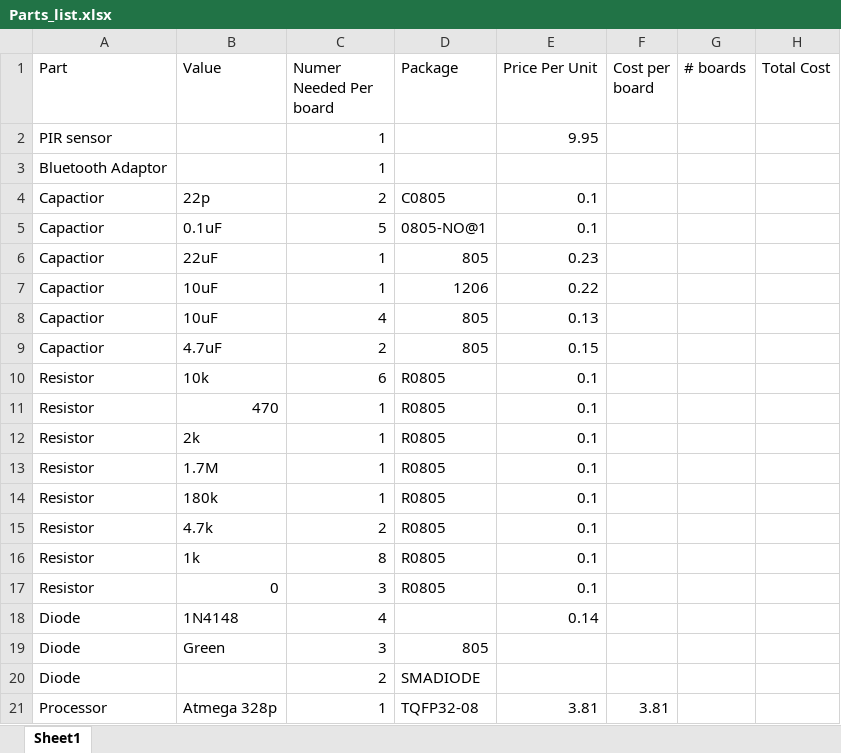
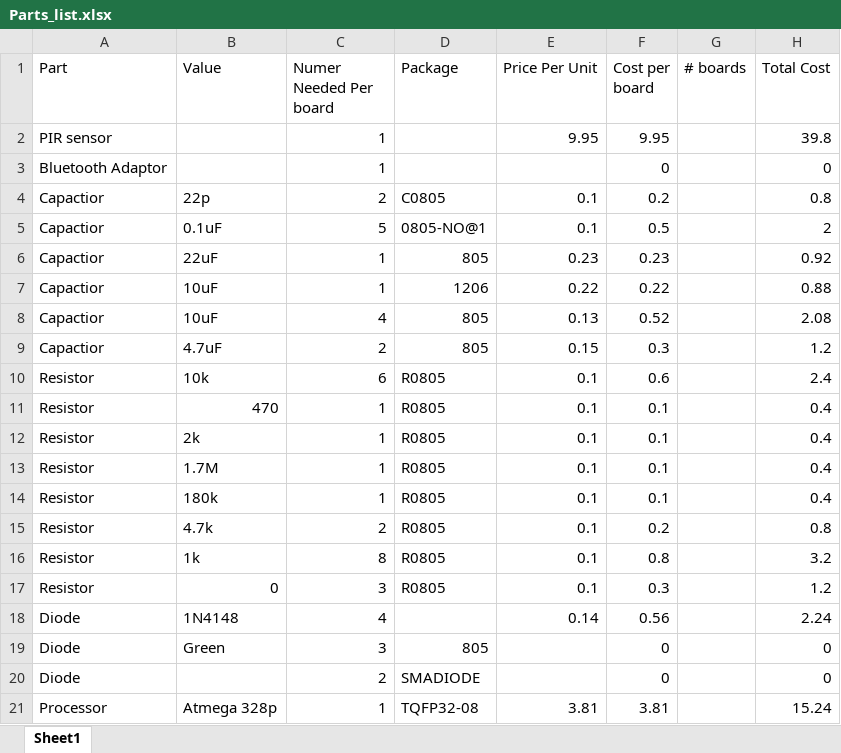
Before and after one commit to ssalin/Practicum, an Excel workbook: Hardware/Docs/Parts_list.xlsx, sheet Sheet1, drawn as a sheet; only a part is shown; values as stored, in another font and other column widths than the file's, no borders; charts and pictures not drawn; the diff covers the shown part only; the diff names each change by its address in the sheet, - before the commit and + after, or states it on an @@ line.

Commit message:
updated cost math a bit

```diff
--- a/Hardware/Docs/Parts_list.xlsx (sheet Sheet1)
+++ b/Hardware/Docs/Parts_list.xlsx (sheet Sheet1)
-F2 (Cost per board): (empty)
+F2 (Cost per board): 9.95
-H2 (Total Cost): (empty)
+H2 (Total Cost): 39.8
-F3 (Cost per board): (empty)
+F3 (Cost per board): 0
-H3 (Total Cost): (empty)
+H3 (Total Cost): 0
-F4 (Cost per board): (empty)
+F4 (Cost per board): 0.2
-H4 (Total Cost): (empty)
+H4 (Total Cost): 0.8
-F5 (Cost per board): (empty)
+F5 (Cost per board): 0.5
-H5 (Total Cost): (empty)
+H5 (Total Cost): 2
-F6 (Cost per board): (empty)
+F6 (Cost per board): 0.23
-H6 (Total Cost): (empty)
+H6 (Total Cost): 0.92
-F7 (Cost per board): (empty)
+F7 (Cost per board): 0.22
-H7 (Total Cost): (empty)
+H7 (Total Cost): 0.88
-F8 (Cost per board): (empty)
+F8 (Cost per board): 0.52
-H8 (Total Cost): (empty)
+H8 (Total Cost): 2.08
-F9 (Cost per board): (empty)
+F9 (Cost per board): 0.3
-H9 (Total Cost): (empty)
+H9 (Total Cost): 1.2
-F10 (Cost per board): (empty)
+F10 (Cost per board): 0.6
-H10 (Total Cost): (empty)
+H10 (Total Cost): 2.4
-F11:F14 (Cost per board): (empty)
+F11:F14 (Cost per board): 0.1
-H11:H14 (Total Cost): (empty)
+H11:H14 (Total Cost): 0.4
-F15 (Cost per board): (empty)
+F15 (Cost per board): 0.2
-H15 (Total Cost): (empty)
+H15 (Total Cost): 0.8
-F16 (Cost per board): (empty)
+F16 (Cost per board): 0.8
-H16 (Total Cost): (empty)
+H16 (Total Cost): 3.2
-F17 (Cost per board): (empty)
+F17 (Cost per board): 0.3
-H17 (Total Cost): (empty)
+H17 (Total Cost): 1.2
-F18 (Cost per board): (empty)
+F18 (Cost per board): 0.56
-H18 (Total Cost): (empty)
+H18 (Total Cost): 2.24
-F19:F20 (Cost per board): (empty)
+F19:F20 (Cost per board): 0
-H19:H20 (Total Cost): (empty)
+H19:H20 (Total Cost): 0
-H21 (Total Cost): (empty)
+H21 (Total Cost): 15.24
```
Also changed, not shown: 30 edited cells elsewhere in this sheet, formulas that keep their value, charts or pictures.
